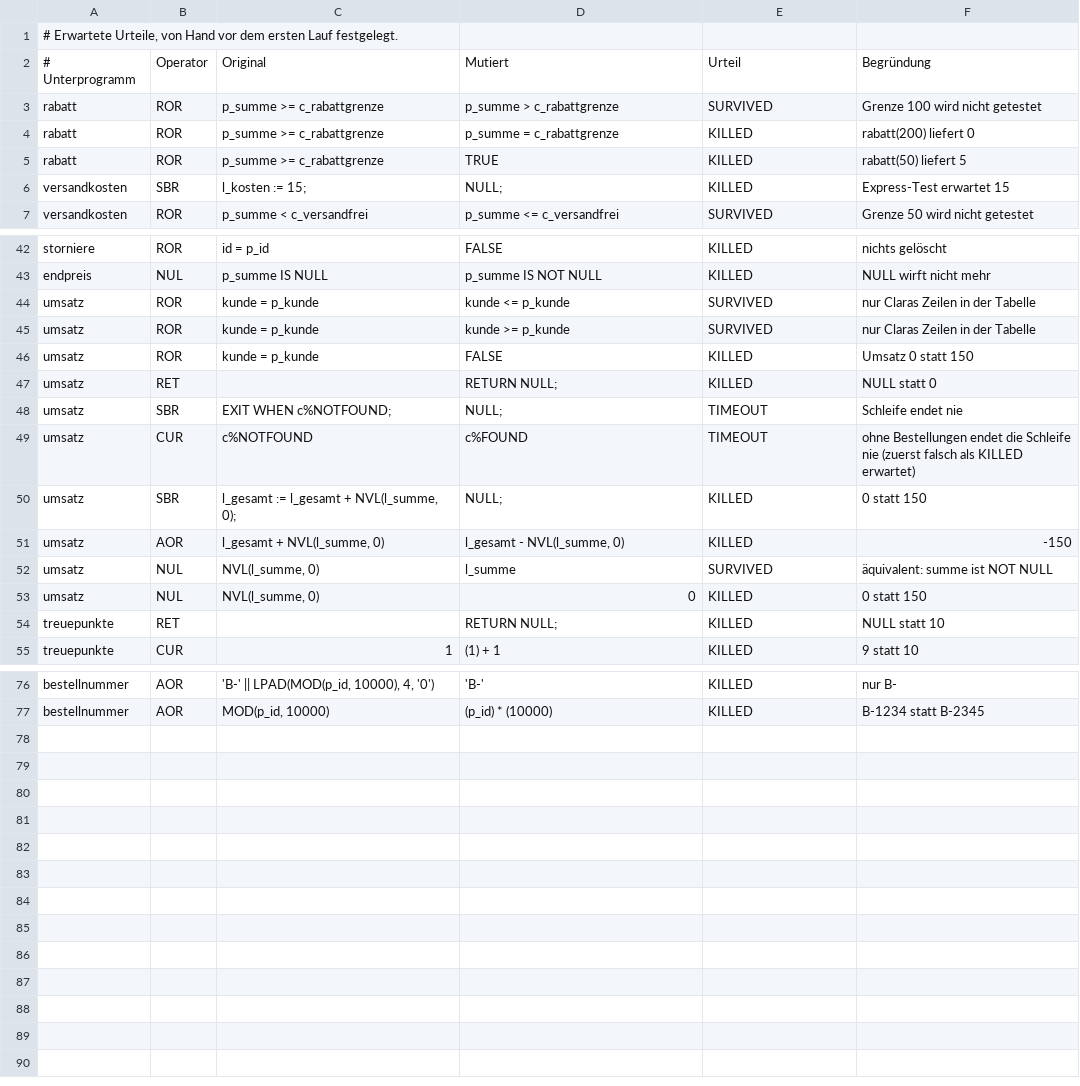
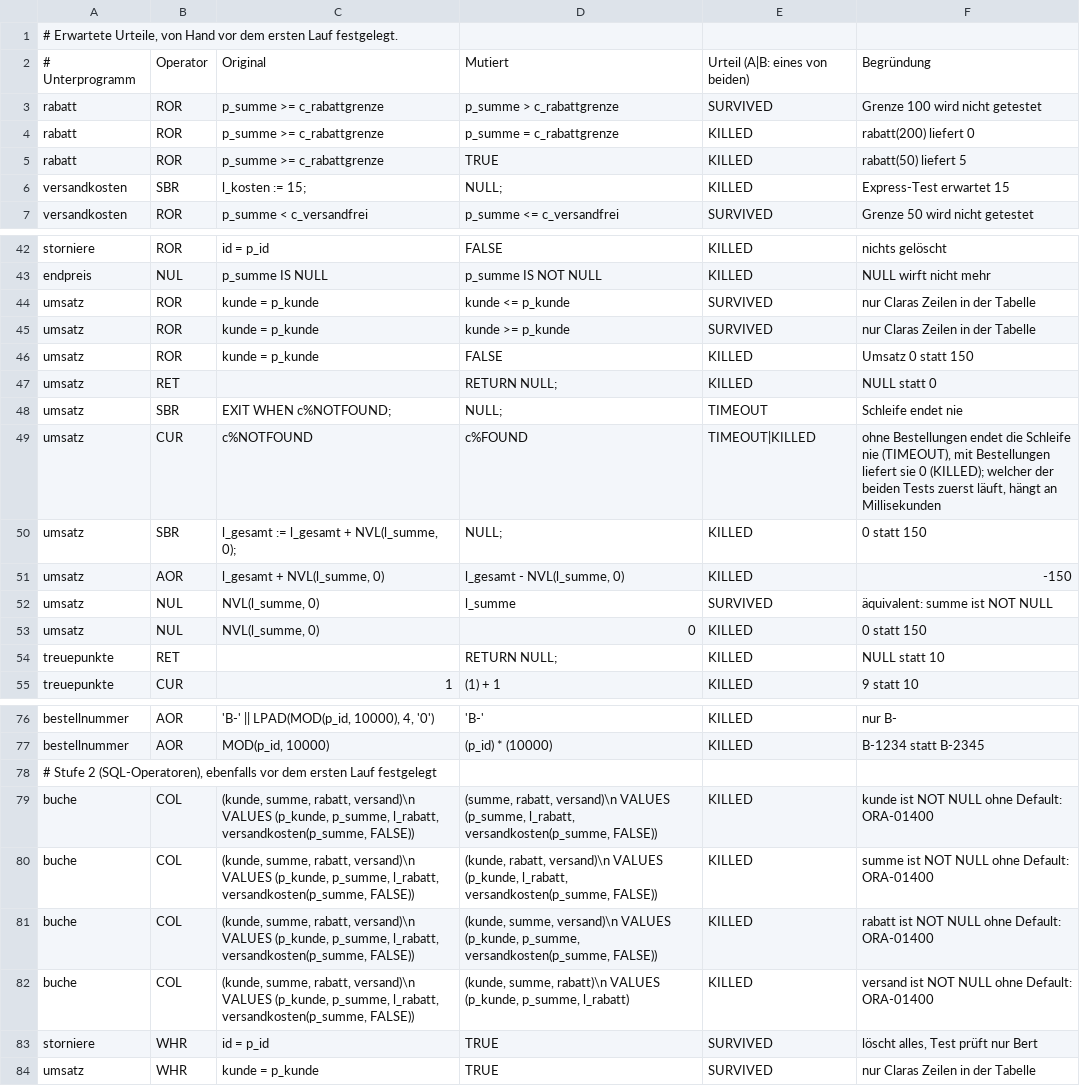
Before and after one commit to WayneNani/plgauge, a TSV file: examples/shop_pricing/expected.tsv, drawn as a sheet; only a part is shown, gaps mark what is left out.

```diff
--- a/examples/shop_pricing/expected.tsv
+++ b/examples/shop_pricing/expected.tsv
@@ -1,3 +1,3 @@
 # Erwartete Urteile, von Hand vor dem ersten Lauf festgelegt.
-# Unterprogramm	Operator	Original	Mutiert	Urteil	Begründung
+# Unterprogramm	Operator	Original	Mutiert	Urteil (A|B: eines von beiden)	Begründung
 rabatt	ROR	p_summe >= c_rabattgrenze	p_summe > c_rabattgrenze	SURVIVED	Grenze 100 wird nicht getestet
@@ -48,3 +48,3 @@ umsatz	RET		 RETURN NULL;	KILLED	NULL statt 0
 umsatz	SBR	EXIT WHEN c%NOTFOUND;	NULL;	TIMEOUT	Schleife endet nie
-umsatz	CUR	c%NOTFOUND	c%FOUND	TIMEOUT	ohne Bestellungen endet die Schleife nie (zuerst falsch als KILLED erwartet)
+umsatz	CUR	c%NOTFOUND	c%FOUND	TIMEOUT|KILLED	ohne Bestellungen endet die Schleife nie (TIMEOUT), mit Bestellungen liefert sie 0 (KILLED); welcher der beiden Tests zuerst läuft, hängt an Millisekunden
 umsatz	SBR	l_gesamt := l_gesamt + NVL(l_summe, 0);	NULL;	KILLED	0 statt 150
@@ -77 +77,8 @@ bestellnummer	AOR	'B-' || LPAD(MOD(p_id, 10000), 4, '0')	'B-'	KILLED	nur B-
 bestellnummer	AOR	MOD(p_id, 10000)	(p_id) * (10000)	KILLED	B-1234 statt B-2345
+# Stufe 2 (SQL-Operatoren), ebenfalls vor dem ersten Lauf festgelegt
+buche	COL	(kunde, summe, rabatt, versand)\n    VALUES (p_kunde, p_summe, l_rabatt, versandkosten(p_summe, FALSE))	(summe, rabatt, versand)\n    VALUES (p_summe, l_rabatt, versandkosten(p_summe, FALSE))	KILLED	kunde ist NOT NULL ohne Default: ORA-01400
+buche	COL	(kunde, summe, rabatt, versand)\n    VALUES (p_kunde, p_summe, l_rabatt, versandkosten(p_summe, FALSE))	(kunde, rabatt, versand)\n    VALUES (p_kunde, l_rabatt, versandkosten(p_summe, FALSE))	KILLED	summe ist NOT NULL ohne Default: ORA-01400
+buche	COL	(kunde, summe, rabatt, versand)\n    VALUES (p_kunde, p_summe, l_rabatt, versandkosten(p_summe, FALSE))	(kunde, summe, versand)\n    VALUES (p_kunde, p_summe, versandkosten(p_summe, FALSE))	KILLED	rabatt ist NOT NULL ohne Default: ORA-01400
+buche	COL	(kunde, summe, rabatt, versand)\n    VALUES (p_kunde, p_summe, l_rabatt, versandkosten(p_summe, FALSE))	(kunde, summe, rabatt)\n    VALUES (p_kunde, p_summe, l_rabatt)	KILLED	versand ist NOT NULL ohne Default: ORA-01400
+storniere	WHR	id = p_id	TRUE	SURVIVED	löscht alles, Test prüft nur Bert
+umsatz	WHR	kunde = p_kunde	TRUE	SURVIVED	nur Claras Zeilen in der Tabelle
```
Also changed, not shown: 20 other files.
